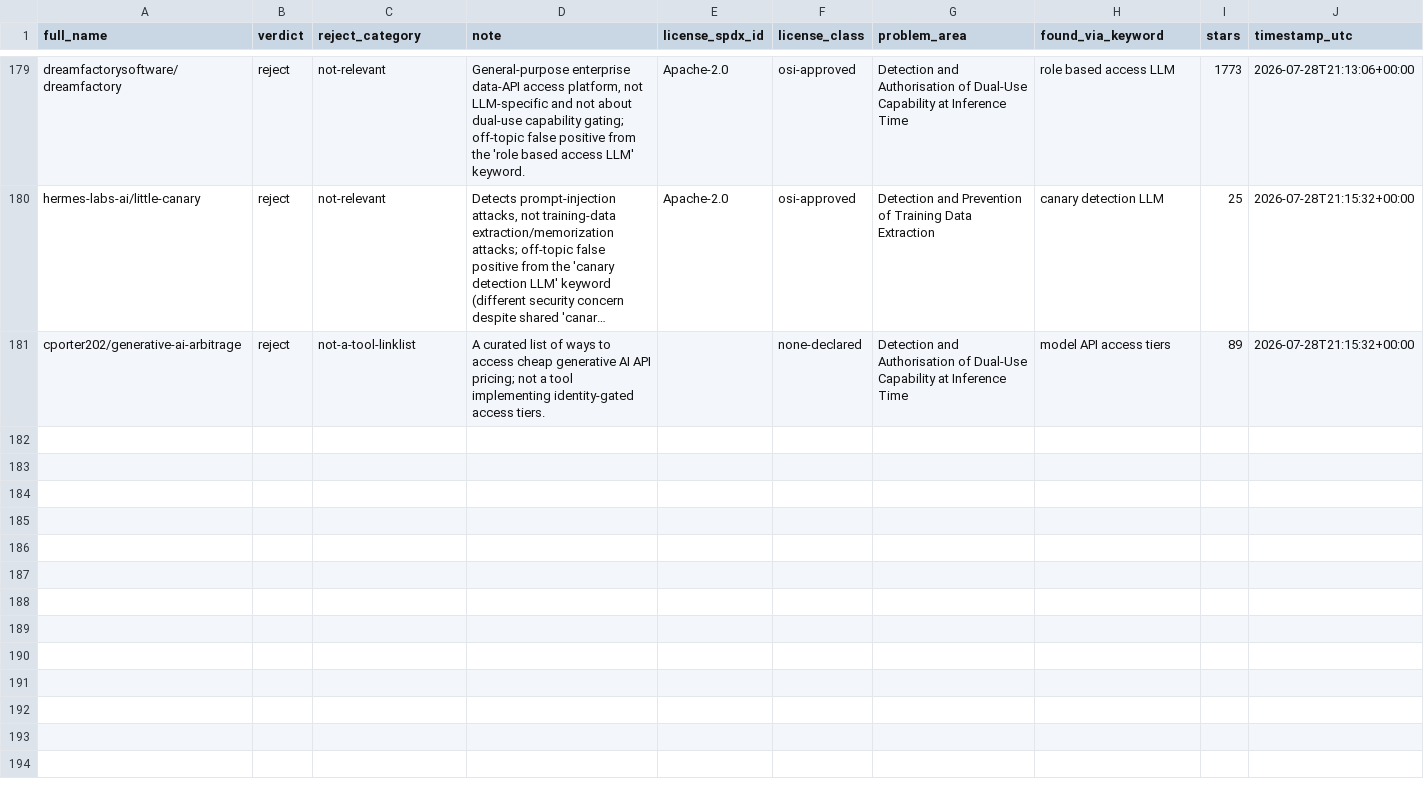
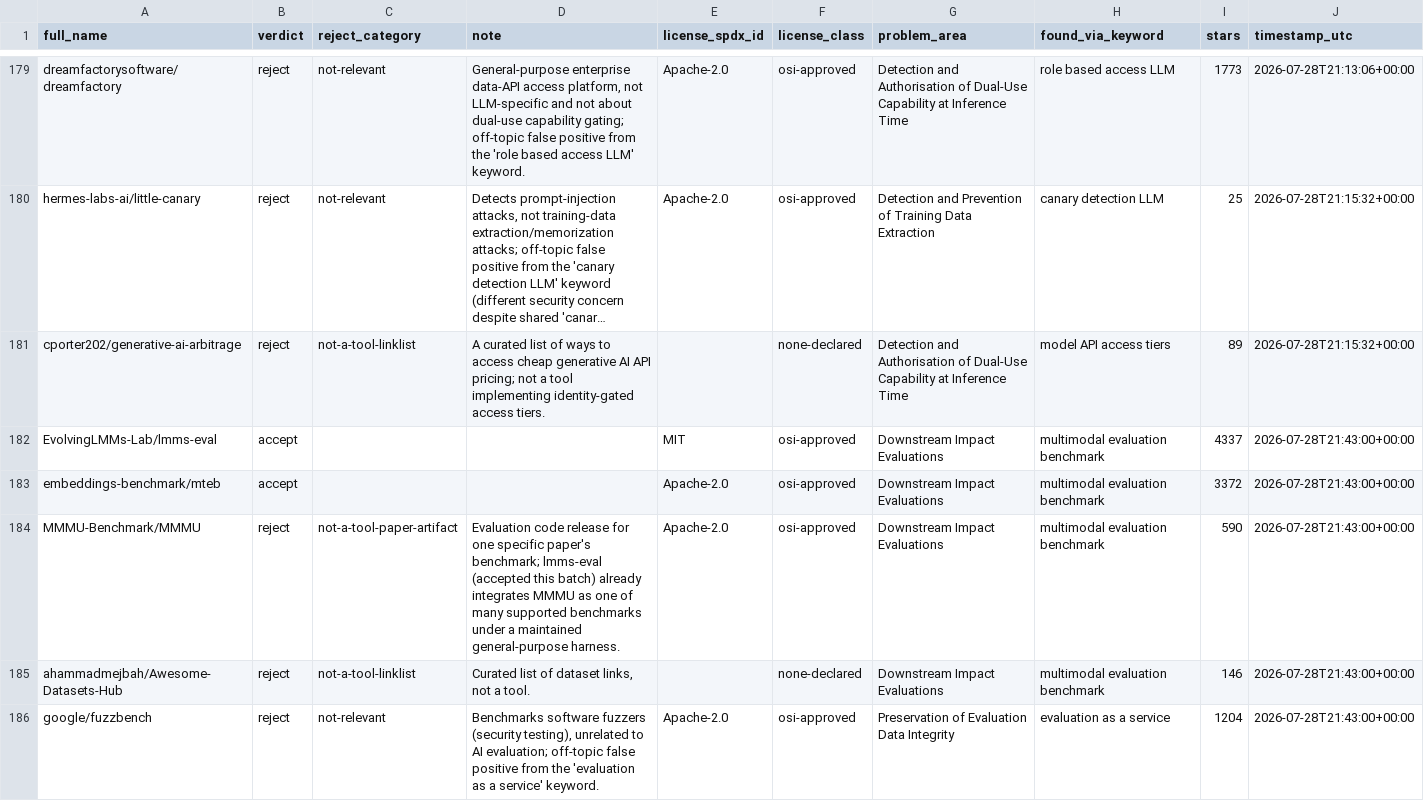
Before and after one commit to bact/opentaig, a CSV file: curation/state/seen_repos.csv, drawn as a sheet; only a part is shown, gaps mark what is left out; long unchanged cells end in …; the diff covers the shown part only; the diff names each change by its address in the sheet, - before the commit and + after, or states it on an @@ line.

```diff
--- a/curation/state/seen_repos.csv
+++ b/curation/state/seen_repos.csv
+row 182: EvolvingLMMs-Lab/lmms-eval | accept |  |  | MIT | osi-approved | Downstream Impact Evaluations | multimodal evaluation benchmark | 4337 | 2026-07-28T21:43:00+00:00
+row 183: embeddings-benchmark/mteb | accept |  |  | Apache-2.0 | osi-approved | Downstream Impact Evaluations | multimodal evaluation benchmark | 3372 | 2026-07-28T21:43:00+00:00
+row 184: MMMU-Benchmark/MMMU | reject | not-a-tool-paper-artifact | Evaluation code release for one specific paper's benchmark; lmms-eval (accepted this batch) already integrates MMMU as one of many supported benchmarks under a maintained general-purpose harness. | Apache-2.0 | osi-approved | Downstream Impact Evaluations | multimodal evaluation benchmark | 590 | 2026-07-28T21:43:00+00:00
+row 185: ahammadmejbah/Awesome-Datasets-Hub | reject | not-a-tool-linklist | Curated list of dataset links, not a tool. |  | none-declared | Downstream Impact Evaluations | multimodal evaluation benchmark | 146 | 2026-07-28T21:43:00+00:00
+row 186: google/fuzzbench | reject | not-relevant | Benchmarks software fuzzers (security testing), unrelated to AI evaluation; off-topic false positive from the 'evaluation as a service' keyword. | Apache-2.0 | osi-approved | Preservation of Evaluation Data Integrity | evaluation as a service | 1204 | 2026-07-28T21:43:00+00:00
```
Also changed, not shown: 5 added rows elsewhere in this file, curation/state/search_log.csv, 16 other files.
